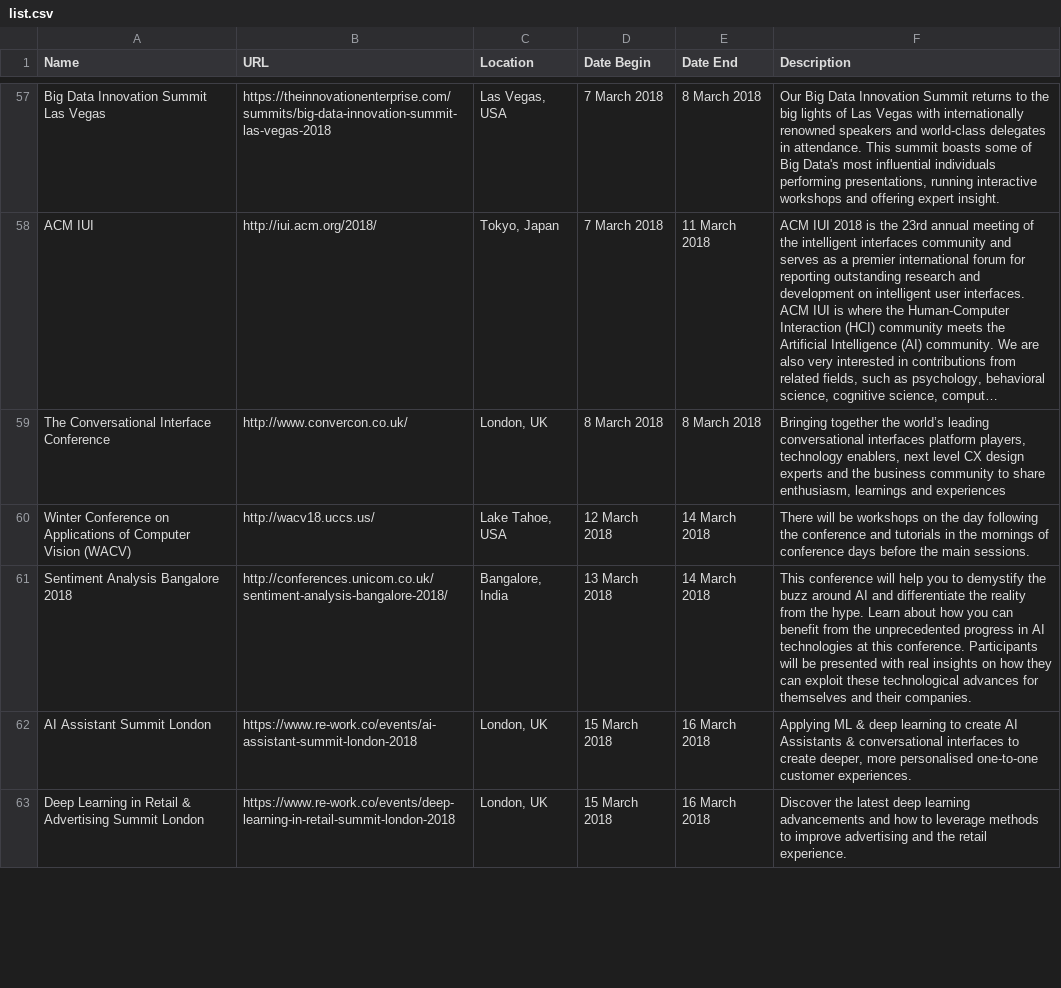
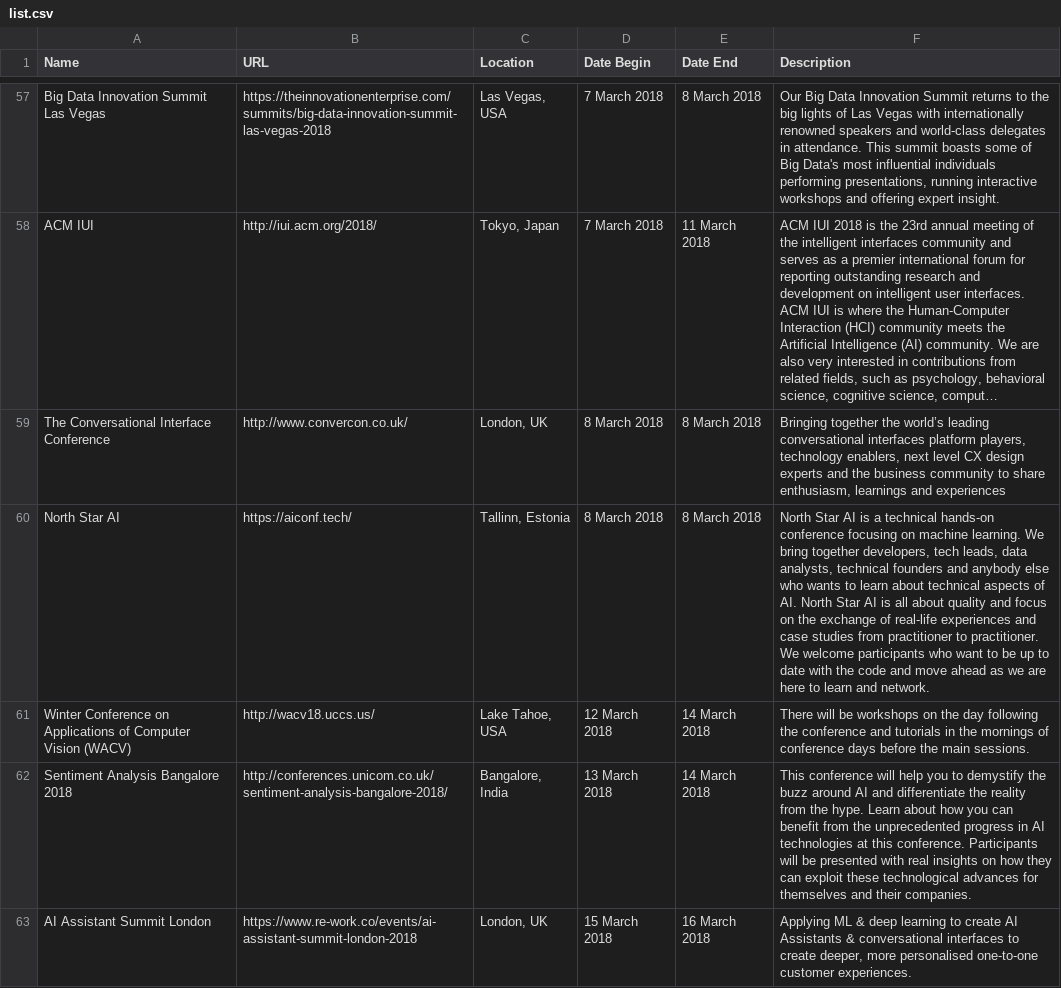
Before and after one commit to CorpGlory/dataconfs, a CSV file: list.csv, drawn as a sheet; only a part is shown, gaps mark what is left out; the shorter side is filled out with more unchanged rows; long unchanged cells end in …; the diff covers the shown part only; the diff names each change by its address in the sheet, - before the commit and + after, or states it on an @@ line.

```diff
--- a/list.csv
+++ b/list.csv
+row 60: North Star AI | https://aiconf.tech/ | Tallinn, Estonia | 8 March 2018 | 8 March 2018 | North Star AI is a technical hands-on conference focusing on machine learning. We bring together developers, tech leads, data analysts, technical founders and anybody else who wants to learn about technical aspects of AI. North Star AI is all about quality and focus on the exchange of real-life experiences and case studies from practitioner to practitioner. We welcome participants who want to be up to date with the code and move ahead as we are here to learn and network.
```
Also changed, not shown: 2 added rows and 2 edited cells elsewhere in this file, 1 other file.
